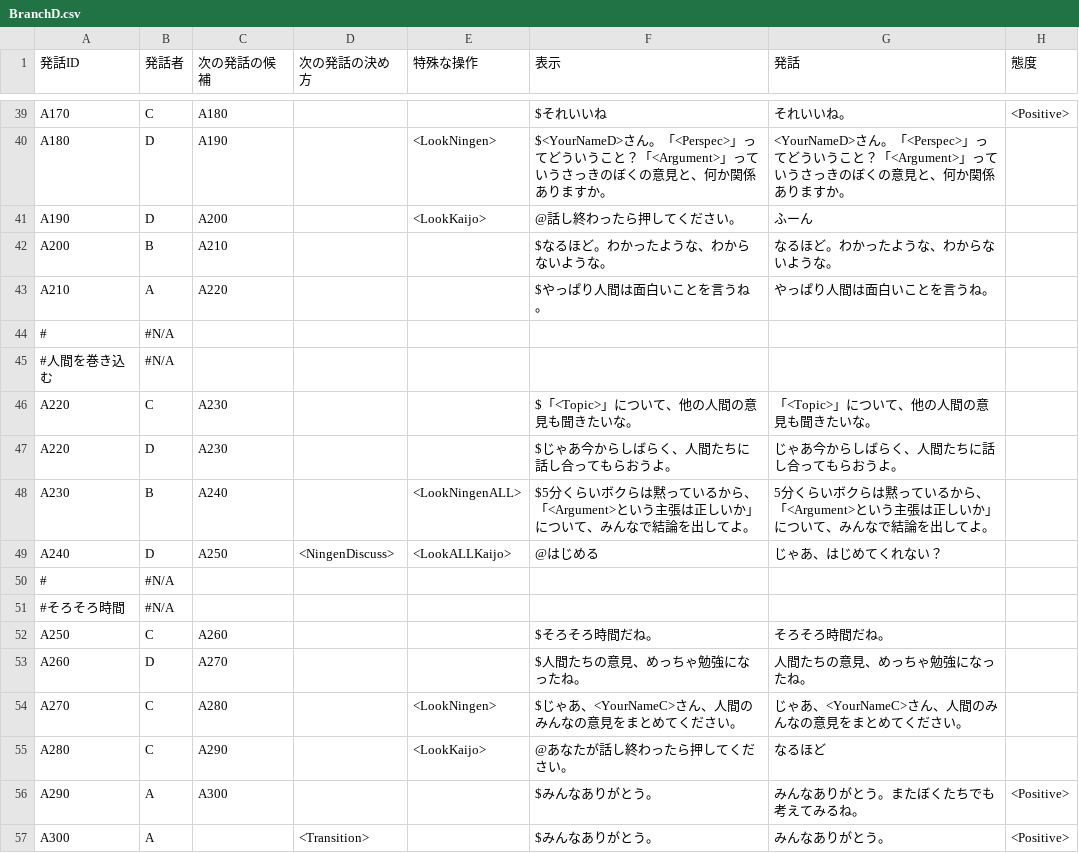
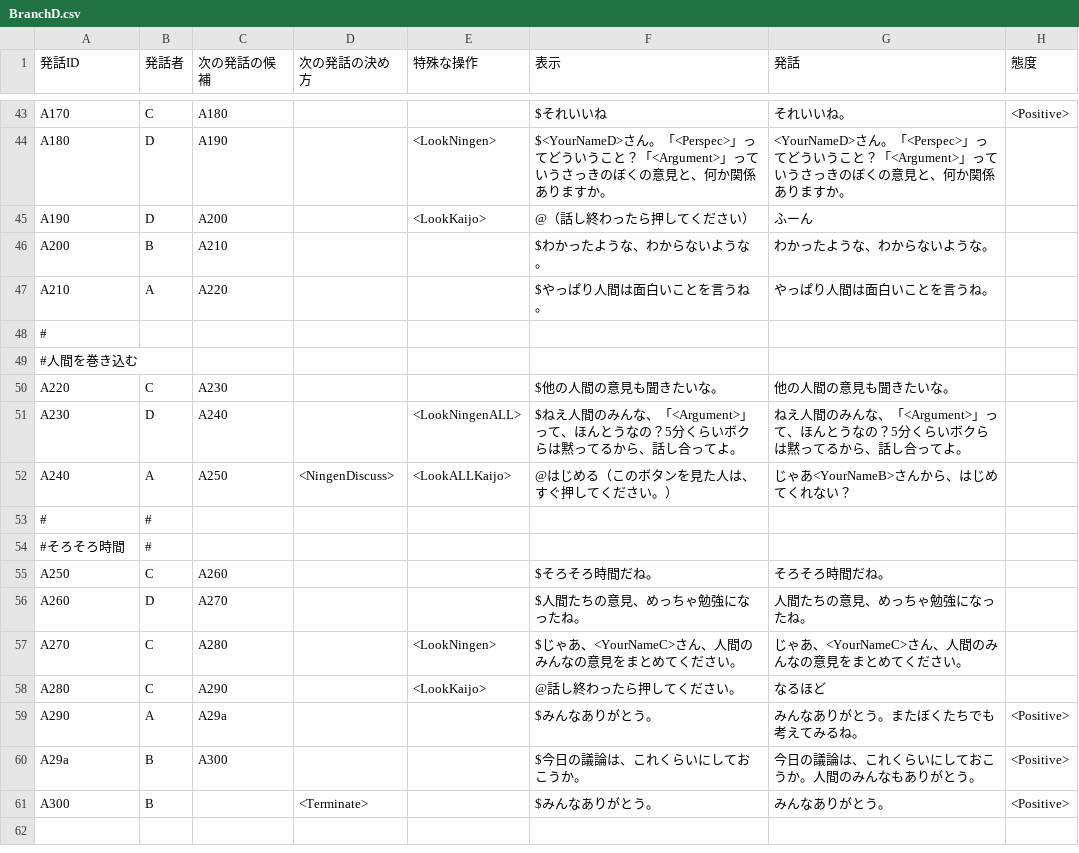
Before and after one commit to anchor200/2020_mRMDS_client, a CSV file: transcripts/PRESET/BranchD.csv, drawn as a sheet; only a part is shown, gaps mark what is left out; the diff covers the shown part only.

```diff
--- a/transcripts/PRESET/BranchD.csv
+++ b/transcripts/PRESET/BranchD.csv
@@ -40,13 +44,12 @@ A170,C,A180,,,$それいいね,それいいね。,<Positive>
 A180,D,A190,,<LookNingen>,$<YourNameD>さん。「<Perspec>」ってどういうこと？「<Argument>」っていうさっきのぼくの意見と、何か関係ありますか。,<YourNameD>さん。「<Perspec>」ってどういうこと？「<Argument>」っていうさっきのぼくの意見と、何か関係ありますか。,
-A190,D,A200,,<LookKaijo>,@話し終わったら押してください。,ふーん,
-A200,B,A210,,,$なるほど。わかったような、わからないような。,なるほど。わかったような、わからないような。,
+A190,D,A200,,<LookKaijo>,@（話し終わったら押してください）,ふーん,
+A200,B,A210,,,$わかったような、わからないような。,わかったような、わからないような。,
 A210,A,A220,,,$やっぱり人間は面白いことを言うね。,やっぱり人間は面白いことを言うね。,
-#,#N/A,,,,,,
-#人間を巻き込む,#N/A,,,,,,
-A220,C,A230,,,$「<Topic>」について、他の人間の意見も聞きたいな。,「<Topic>」について、他の人間の意見も聞きたいな。,
-A220,D,A230,,,$じゃあ今からしばらく、人間たちに話し合ってもらおうよ。,じゃあ今からしばらく、人間たちに話し合ってもらおうよ。,
-A230,B,A240,,<LookNingenALL>,$5分くらいボクらは黙っているから、「<Argument>という主張は正しいか」について、みんなで結論を出してよ。,5分くらいボクらは黙っているから、「<Argument>という主張は正しいか」について、みんなで結論を出してよ。,
-A240,D,A250,<NingenDiscuss>,<LookALLKaijo>,@はじめる,じゃあ、はじめてくれない？,
-#,#N/A,,,,,,
-#そろそろ時間,#N/A,,,,,,
+#,,,,,,,
+#人間を巻き込む,,,,,,,
+A220,C,A230,,,$他の人間の意見も聞きたいな。,他の人間の意見も聞きたいな。,
+A230,D,A240,,<LookNingenALL>,$ねえ人間のみんな、「<Argument>」って、ほんとうなの？5分くらいボクらは黙ってるから、話し合ってよ。,ねえ人間のみんな、「<Argument>」って、ほんとうなの？5分くらいボクらは黙ってるから、話し合ってよ。,
+A240,A,A250,<NingenDiscuss>,<LookALLKaijo>,@はじめる（このボタンを見た人は、すぐ押してください。）,じゃあ<YourNameB>さんから、はじめてくれない？,
+#,#,,,,,,
+#そろそろ時間,#,,,,,,
 A250,C,A260,,,$そろそろ時間だね。,そろそろ時間だね。,
@@ -54,4 +57,5 @@ A260,D,A270,,,$人間たちの意見、めっちゃ勉強になったね。,人
 A270,C,A280,,<LookNingen>,$じゃあ、<YourNameC>さん、人間のみんなの意見をまとめてください。,じゃあ、<YourNameC>さん、人間のみんなの意見をまとめてください。,
-A280,C,A290,,<LookKaijo>,@あなたが話し終わったら押してください。,なるほど,
-A290,A,A300,,,$みんなありがとう。,みんなありがとう。またぼくたちでも考えてみるね。,<Positive>
-A300,A,,<Transition>,,$みんなありがとう。,みんなありがとう。,<Positive>
+A280,C,A290,,<LookKaijo>,@話し終わったら押してください。,なるほど,
+A290,A,A29a,,,$みんなありがとう。,みんなありがとう。またぼくたちでも考えてみるね。,<Positive>
+A29a,B,A300,,,$今日の議論は、これくらいにしておこうか。,今日の議論は、これくらいにしておこうか。人間のみんなもありがとう。,<Positive>
+A300,B,,<Terminate>,,$みんなありがとう。,みんなありがとう。,<Positive>
```
Also changed, not shown: 6 added rows, 2 removed rows and 48 edited cells elsewhere in this file, 55 other files.
